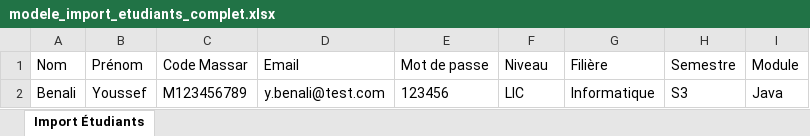
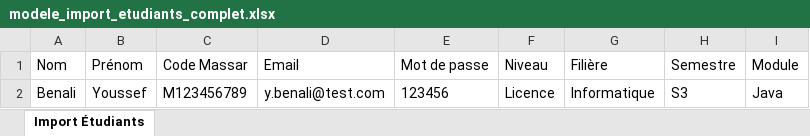
Before and after one commit to abdertalibi-gif/Qr_code_pfe-, an Excel workbook: backend/modele_import_etudiants_complet.xlsx, sheet Import Étudiants, drawn as a sheet; values as stored, in another font and other column widths than the file's, no borders; the diff names each change by its address in the sheet, - before the commit and + after, or states it on an @@ line.

Commit message:
save: commit all pending changes (teacher simplification, student dedup, role restrictions, import fixes)

```diff
--- a/backend/modele_import_etudiants_complet.xlsx (sheet Import Étudiants)
+++ b/backend/modele_import_etudiants_complet.xlsx (sheet Import Étudiants)
-F2 (Niveau): LIC
+F2 (Niveau): Licence
```
Also changed, not shown: 13 other files.
